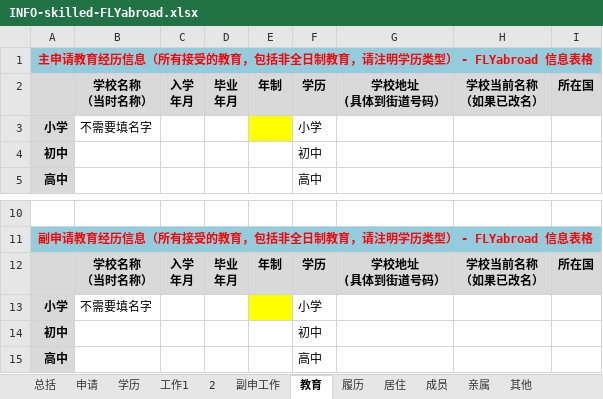
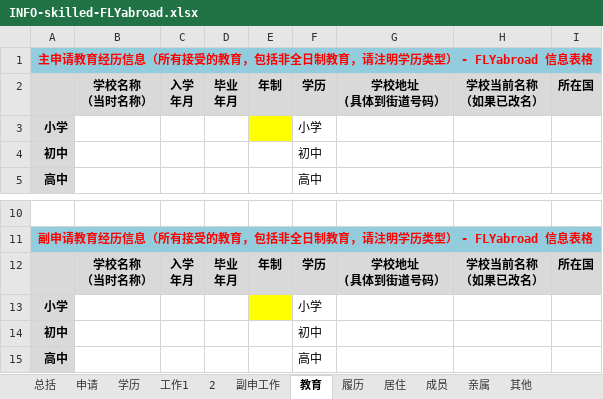
Before and after one commit to flyabroad/flyabroad.github.com, an Excel workbook: dl/info/INFO-skilled-FLYabroad.xlsx, sheet 教育, drawn as a sheet; only a part is shown, gaps mark what is left out; values as stored, in another font and other column widths than the file's, no borders; the diff names each change by its address in the sheet, - before the commit and + after, or states it on an @@ line.

```diff
--- a/dl/info/INFO-skilled-FLYabroad.xlsx (sheet 教育)
+++ b/dl/info/INFO-skilled-FLYabroad.xlsx (sheet 教育)
-B3: 不需要填名字
+B3: (empty)
-B13: 不需要填名字
+B13: (empty)
```
Also changed, not shown: 2 other files.
